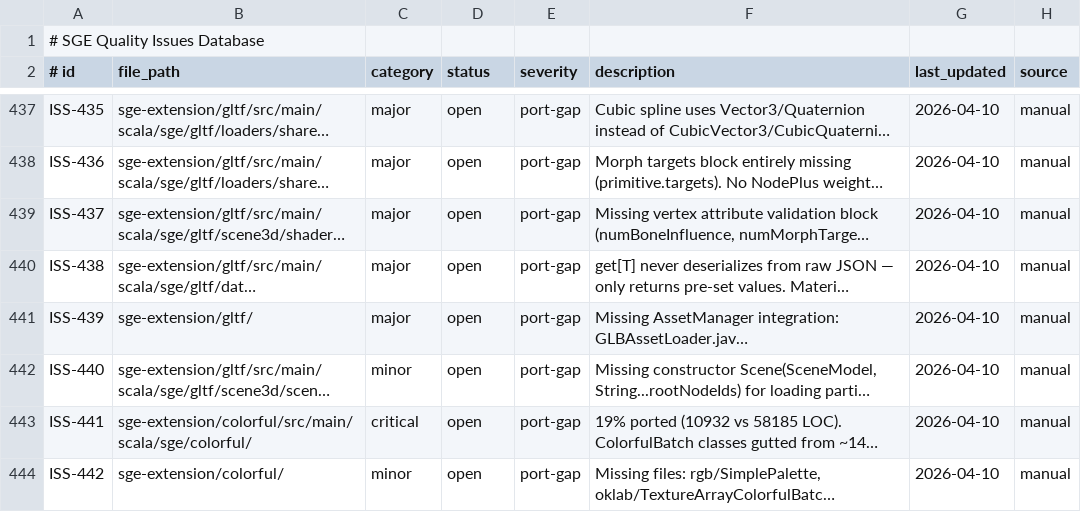
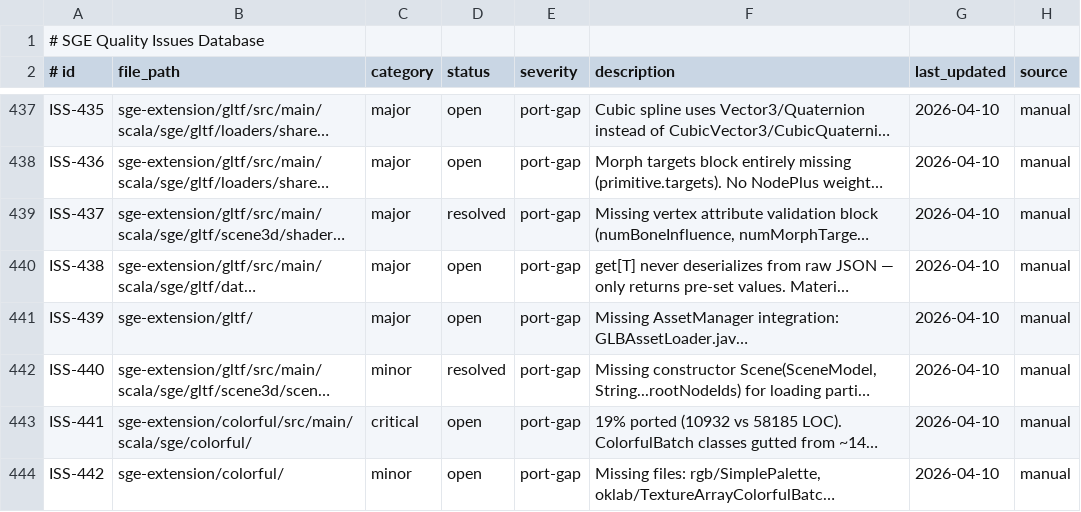
Before and after one commit to kubuszok/sge, a TSV file: .rescale/data/issues.tsv, drawn as a sheet; only a part is shown, gaps mark what is left out; long unchanged cells end in …; the diff names each change by its address in the sheet, - before the commit and + after, or states it on an @@ line.

```diff
--- a/.rescale/data/issues.tsv
+++ b/.rescale/data/issues.tsv
-D439 (status): open
+D439 (status): resolved
-D442 (status): open
+D442 (status): resolved
```
Also changed, not shown: 3 other files.
